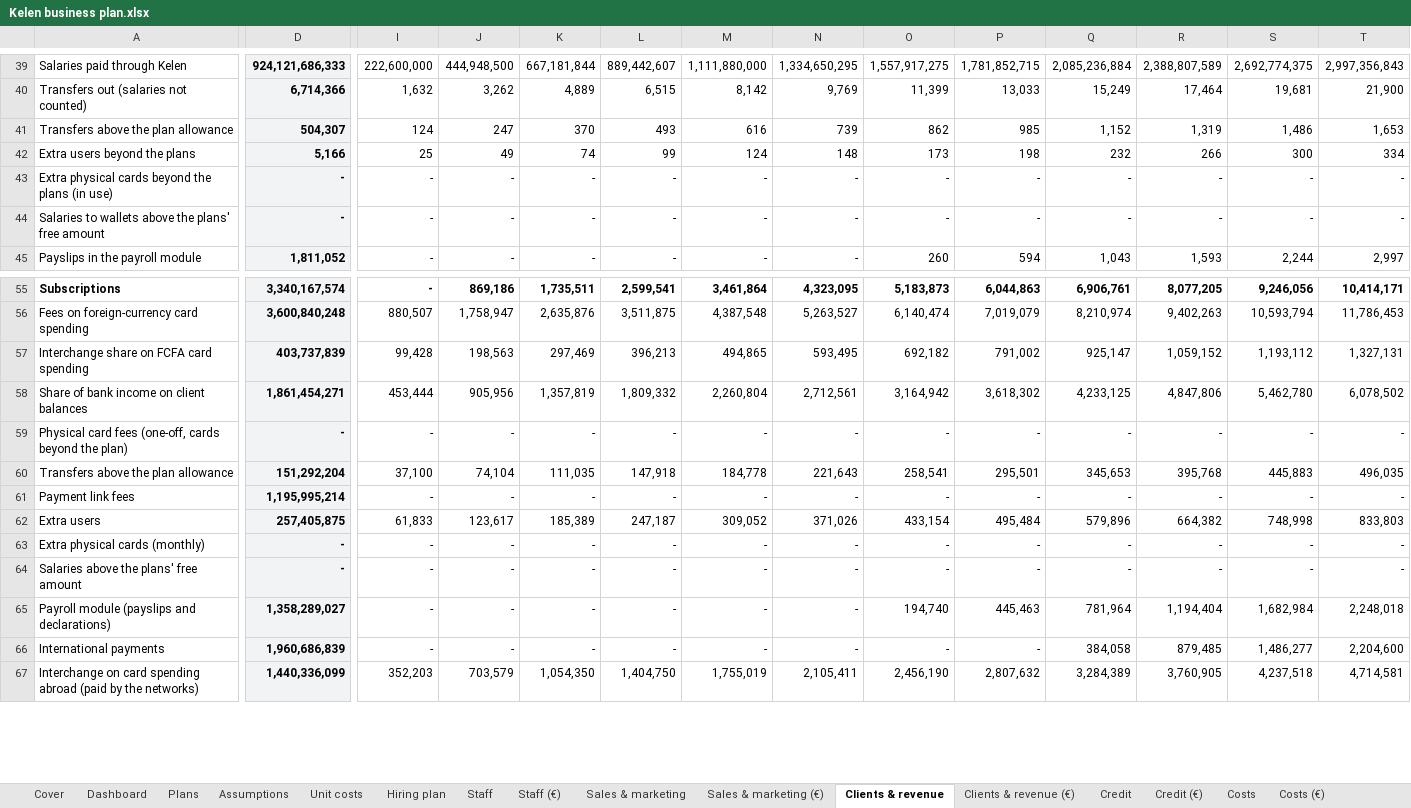
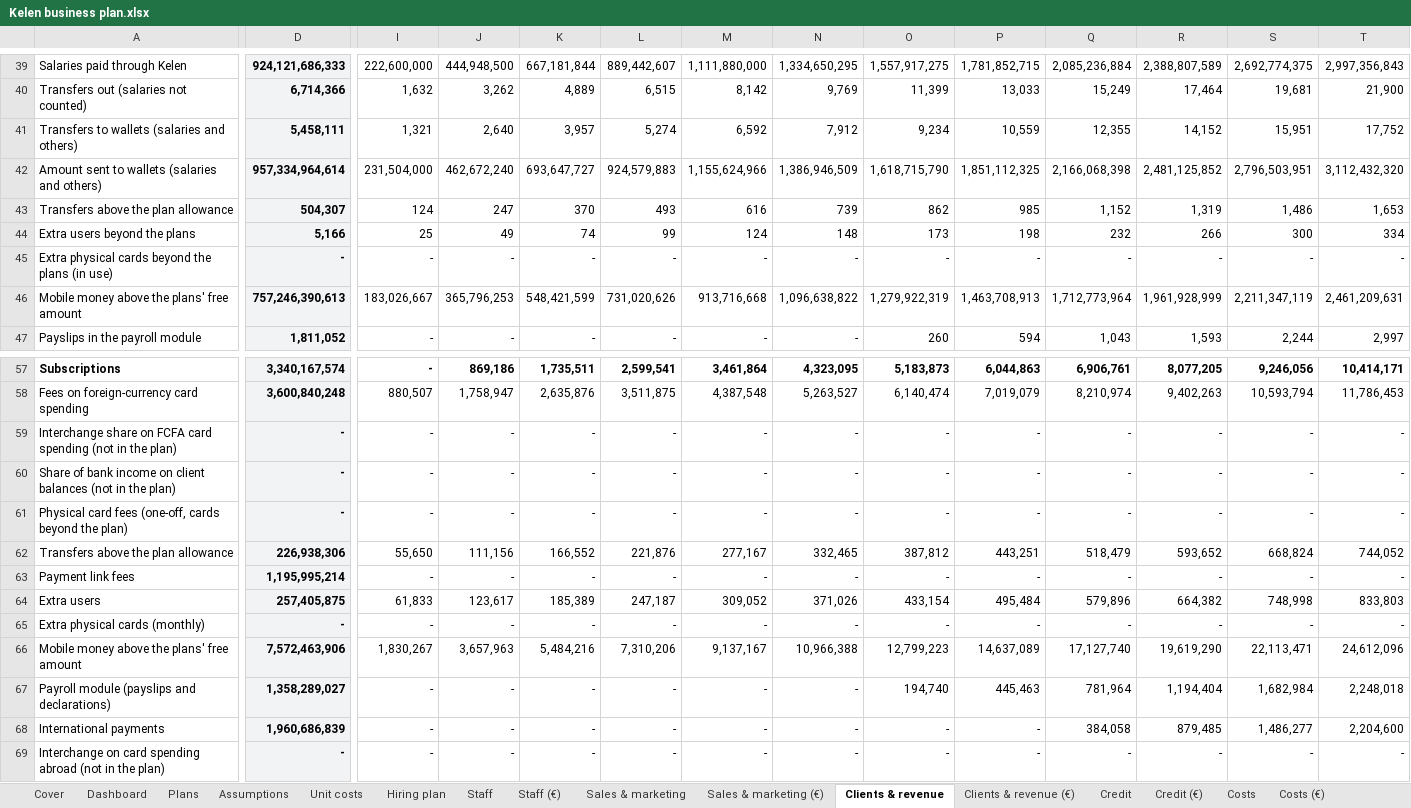
Before and after one commit to jean-jokko/jokko_bank_claude, an Excel workbook: reports/Kelen business plan.xlsx, sheet Clients & revenue, drawn as a sheet; only a part is shown, gaps mark what is left out; values as stored, in another font and other column widths than the file's, no borders; removed rows and columns are numbered as before the commit, all else as after; rows hold the shown columns only; the diff covers the shown part only; the diff names each change by its address in the sheet, - before the commit and + after, or states it on an @@ line.

```diff
--- a/reports/Kelen business plan.xlsx (sheet Clients & revenue)
+++ b/reports/Kelen business plan.xlsx (sheet Clients & revenue)
+row 41: Transfers to wallets (salaries and others) | 5,458,111 | 1,321 | 2,640 | 3,957 | 5,274 | 6,592 | 7,912 | 9,234 | 10,559 | 12,355 | 14,152 | 15,951 | 17,752
+row 42: Amount sent to wallets (salaries and others) | 957,334,964,614 | 231,504,000 | 462,672,240 | 693,647,727 | 924,579,883 | 1,155,624,966 | 1,386,946,509 | 1,618,715,790 | 1,851,112,325 | 2,166,068,398 | 2,481,125,852 | 2,796,503,951 | 3,112,432,320
-row 44: Salaries to wallets above the plans' free amount | - | - | - | - | - | - | - | - | - | - | - | - | -
+row 46: Mobile money above the plans' free amount | 757,246,390,613 | 183,026,667 | 365,796,253 | 548,421,599 | 731,020,626 | 913,716,668 | 1,096,638,822 | 1,279,922,319 | 1,463,708,913 | 1,712,773,964 | 1,961,928,999 | 2,211,347,119 | 2,461,209,631
-row 57: Interchange share on FCFA card spending | 403,737,839 | 99,428 | 198,563 | 297,469 | 396,213 | 494,865 | 593,495 | 692,182 | 791,002 | 925,147 | 1,059,152 | 1,193,112 | 1,327,131
-row 58: Share of bank income on client balances | 1,861,454,271 | 453,444 | 905,956 | 1,357,819 | 1,809,332 | 2,260,804 | 2,712,561 | 3,164,942 | 3,618,302 | 4,233,125 | 4,847,806 | 5,462,780 | 6,078,502
+row 59: Interchange share on FCFA card spending (not in the plan) | - | - | - | - | - | - | - | - | - | - | - | - | -
+row 60: Share of bank income on client balances (not in the plan) | - | - | - | - | - | - | - | - | - | - | - | - | -
-D62: 151,292,204
+D62: 226,938,306
-I62: 37,100
+I62: 55,650
-J62: 74,104
+J62: 111,156
-K62: 111,035
+K62: 166,552
-L62: 147,918
+L62: 221,876
-M62: 184,778
+M62: 277,167
-N62: 221,643
+N62: 332,465
-O62: 258,541
+O62: 387,812
-P62: 295,501
+P62: 443,251
-Q62: 345,653
+Q62: 518,479
-R62: 395,768
+R62: 593,652
-S62: 445,883
+S62: 668,824
-T62: 496,035
+T62: 744,052
-row 64: Salaries above the plans' free amount | - | - | - | - | - | - | - | - | - | - | - | - | -
+row 66: Mobile money above the plans' free amount | 7,572,463,906 | 1,830,267 | 3,657,963 | 5,484,216 | 7,310,206 | 9,137,167 | 10,966,388 | 12,799,223 | 14,637,089 | 17,127,740 | 19,619,290 | 22,113,471 | 24,612,096
-row 67: Interchange on card spending abroad (paid by the networks) | 1,440,336,099 | 352,203 | 703,579 | 1,054,350 | 1,404,750 | 1,755,019 | 2,105,411 | 2,456,190 | 2,807,632 | 3,284,389 | 3,760,905 | 4,237,518 | 4,714,581
+row 69: Interchange on card spending abroad (not in the plan) | - | - | - | - | - | - | - | - | - | - | - | - | -
```
Also changed, not shown: 101 edited cells elsewhere in this sheet, sheet P&L monthly, sheet P&L monthly (€), sheet Clients & revenue (€), sheet Cash flow, sheet Cash flow (€), sheet Costs (€), 10 more sheets, formulas that keep their value, charts or pictures, 3 other files.
